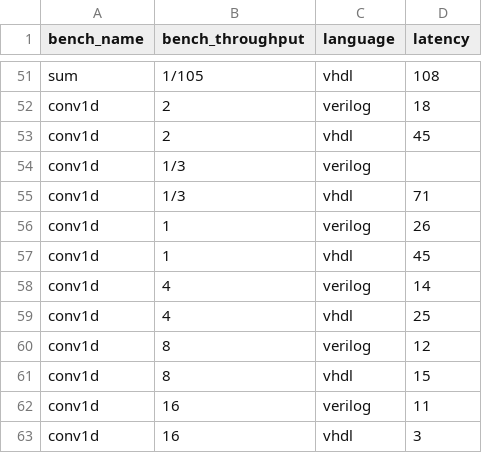
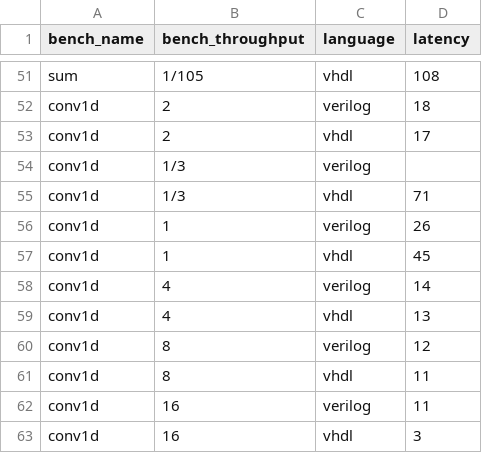
Before and after one commit to louis-hildebrand/sirop-hls, a CSV file: results/aetherling_latency.csv, drawn as a sheet; only a part is shown, gaps mark what is left out.

```diff
--- a/results/aetherling_latency.csv
+++ b/results/aetherling_latency.csv
@@ -52,3 +52,3 @@ sum,1/105,vhdl,108
 conv1d,2,verilog,18
-conv1d,2,vhdl,45
+conv1d,2,vhdl,17
 conv1d,1/3,verilog,
@@ -58,5 +58,5 @@ conv1d,1,vhdl,45
 conv1d,4,verilog,14
-conv1d,4,vhdl,25
+conv1d,4,vhdl,13
 conv1d,8,verilog,12
-conv1d,8,vhdl,15
+conv1d,8,vhdl,11
 conv1d,16,verilog,11
```
Also changed, not shown: results/aetherling_fmax_estimates.csv, results/aetherling_resource_usage.csv, 5 other files.
